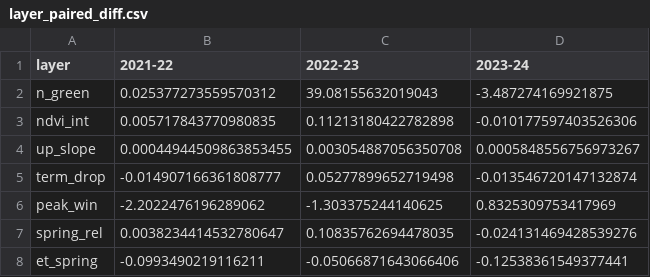
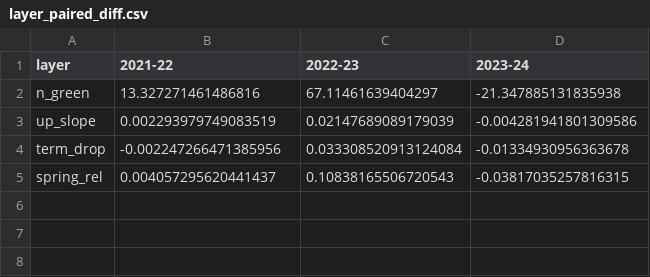
Before and after one commit to Eco-YuPeng/firerx_ml_CC, a CSV file: app_py/results_v11/layer_paired_diff.csv, drawn as a sheet.

```diff
--- a/app_py/results_v11/layer_paired_diff.csv
+++ b/app_py/results_v11/layer_paired_diff.csv
@@ -1,8 +1,5 @@
 layer,2021-22,2022-23,2023-24
-n_green,0.025377273559570312,39.08155632019043,-3.487274169921875
-ndvi_int,0.005717843770980835,0.11213180422782898,-0.010177597403526306
-up_slope,0.00044944509863853455,0.003054887056350708,0.0005848556756973267
-term_drop,-0.014907166361808777,0.05277899652719498,-0.013546720147132874
-peak_win,-2.2022476196289062,-1.303375244140625,0.8325309753417969
-spring_rel,0.0038234414532780647,0.10835762694478035,-0.024131469428539276
-et_spring,-0.0993490219116211,-0.05066871643066406,-0.12538361549377441
+n_green,13.327271461486816,67.11461639404297,-21.347885131835938
+up_slope,0.002293979749083519,0.02147689089179039,-0.004281941801309586
+term_drop,-0.002247266471385956,0.033308520913124084,-0.01334930956363678
+spring_rel,0.004057295620441437,0.10838165506720543,-0.03817035257816315
```
Also changed, not shown: app_py/results_v11/detect_windows.csv, app_py/results_v11/window_paired.csv, 11 other files.
